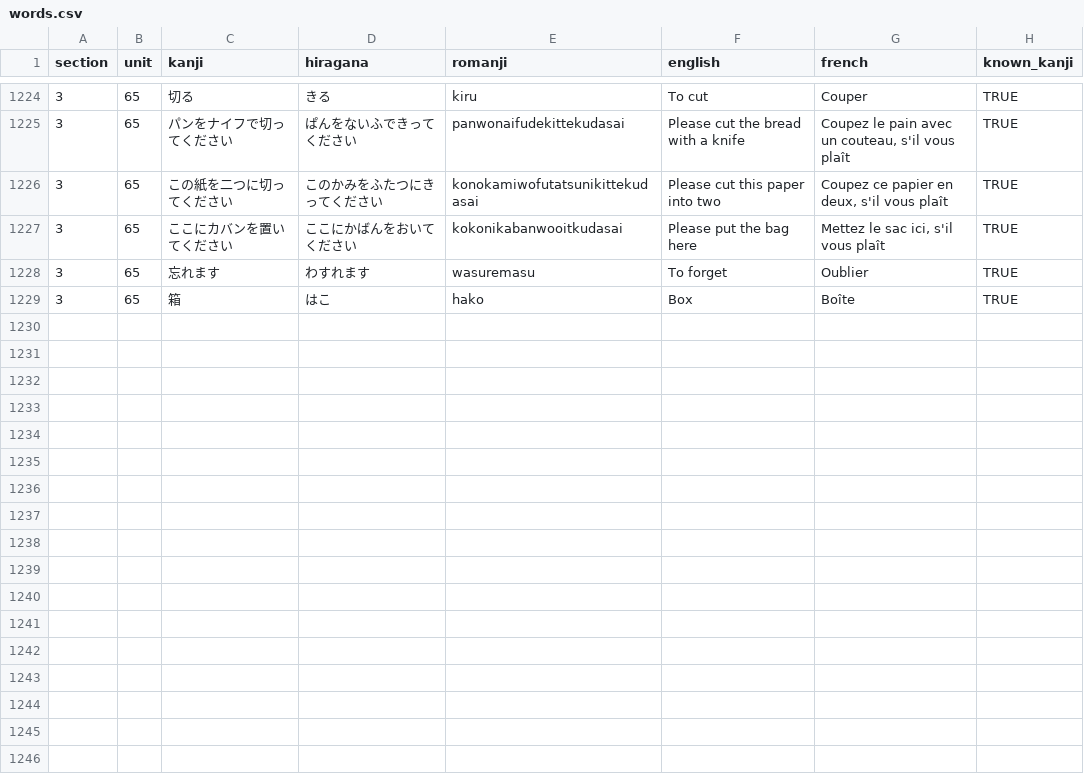
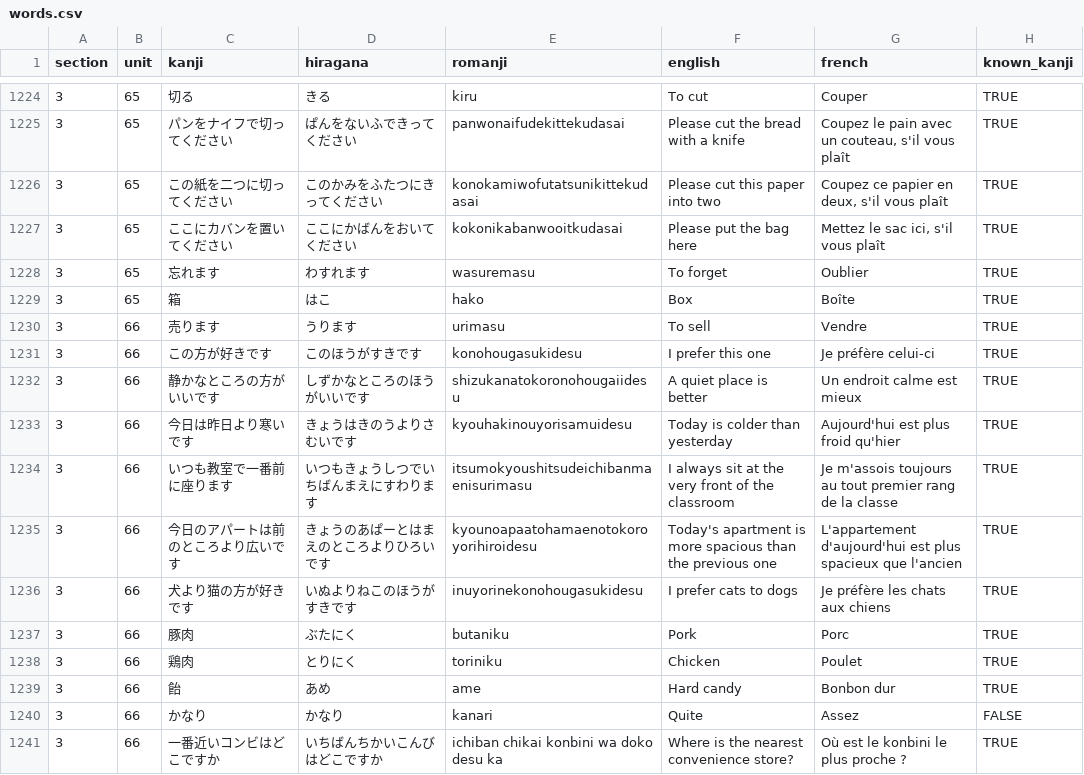
Before and after one commit to f-nicolai/japanese_leanring, a CSV file: data/words.csv, drawn as a sheet; only a part is shown, gaps mark what is left out; the diff names each change by its address in the sheet, - before the commit and + after, or states it on an @@ line.

```diff
--- a/data/words.csv
+++ b/data/words.csv
+row 1230: 3 | 66 | 売ります | うります | urimasu | To sell | Vendre | TRUE
+row 1231: 3 | 66 | この方が好きです | このほうがすきです | konohougasukidesu | I prefer this one | Je préfère celui-ci | TRUE
+row 1232: 3 | 66 | 静かなところの方がいいです | しずかなところのほうがいいです | shizukanatokoronohougaiidesu | A quiet place is better | Un endroit calme est mieux | TRUE
+row 1233: 3 | 66 | 今日は昨日より寒いです | きょうはきのうよりさむいです | kyouhakinouyorisamuidesu | Today is colder than yesterday | Aujourd'hui est plus froid qu'hier | TRUE
+row 1234: 3 | 66 | いつも教室で一番前に座ります | いつもきょうしつでいちばんまえにすわります | itsumokyoushitsudeichibanmaenisurimasu | I always sit at the very front of the classroom | Je m'assois toujours au tout premier rang de la classe | TRUE
+row 1235: 3 | 66 | 今日のアパートは前のところより広いです | きょうのあぱーとはまえのところよりひろいです | kyounoapaatohamaenotokoroyorihiroidesu | Today's apartment is more spacious than the previous one | L'appartement d'aujourd'hui est plus spacieux que l'ancien | TRUE
+row 1236: 3 | 66 | 犬より猫の方が好きです | いぬよりねこのほうがすきです | inuyorinekonohougasukidesu | I prefer cats to dogs | Je préfère les chats aux chiens | TRUE
+row 1237: 3 | 66 | 豚肉 | ぶたにく | butaniku | Pork | Porc | TRUE
+row 1238: 3 | 66 | 鶏肉 | とりにく | toriniku | Chicken | Poulet | TRUE
+row 1239: 3 | 66 | 飴 | あめ | ame | Hard candy | Bonbon dur | TRUE
+row 1240: 3 | 66 | かなり | かなり | kanari | Quite | Assez | FALSE
+row 1241: 3 | 66 | 一番近いコンビはどこですか | いちばんちかいこんびはどこですか | ichiban chikai konbini wa doko desu ka | Where is the nearest convenience store? | Où est le konbini le plus proche ? | TRUE
```
Also changed, not shown: data/verbs.csv.
